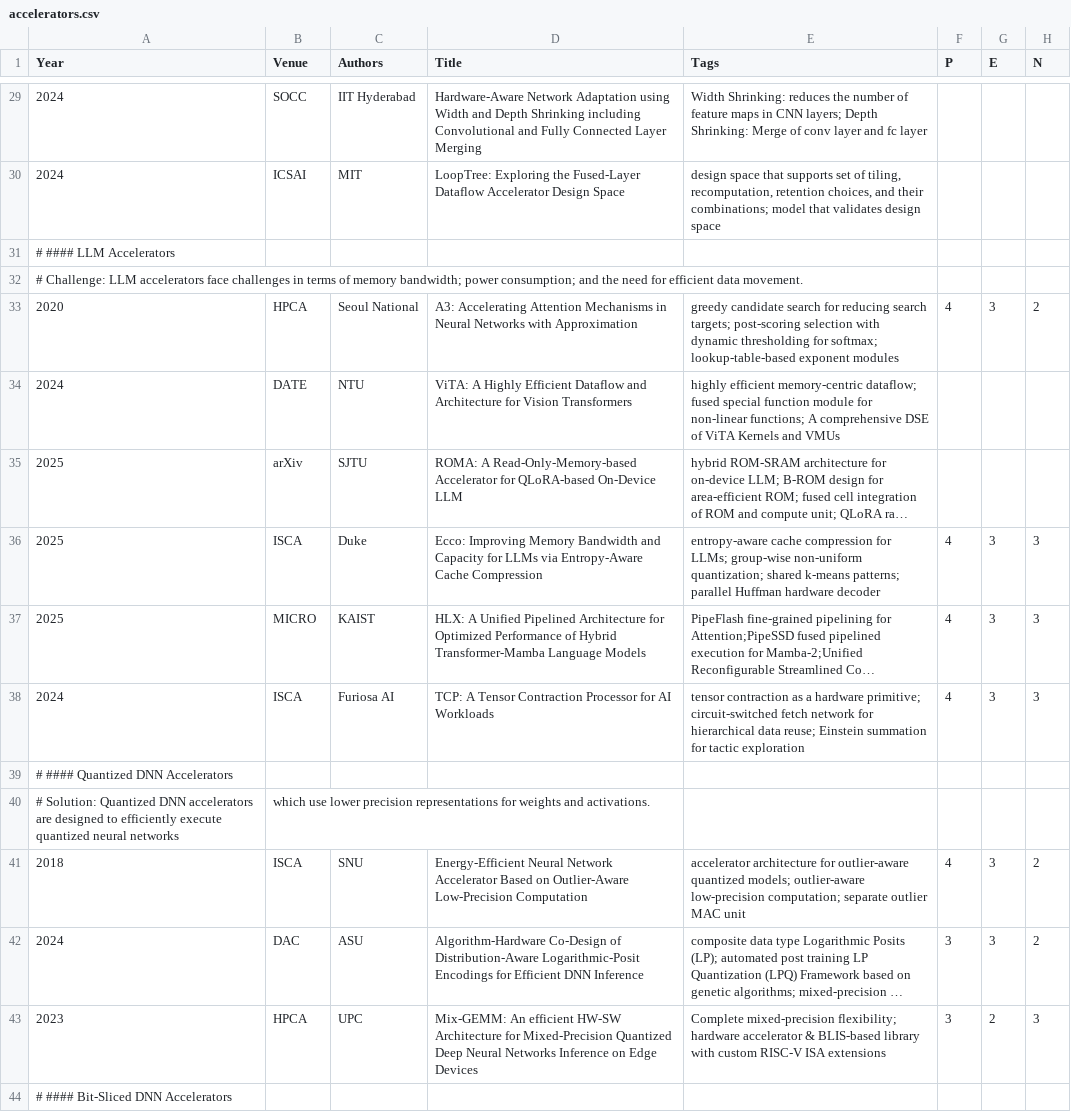
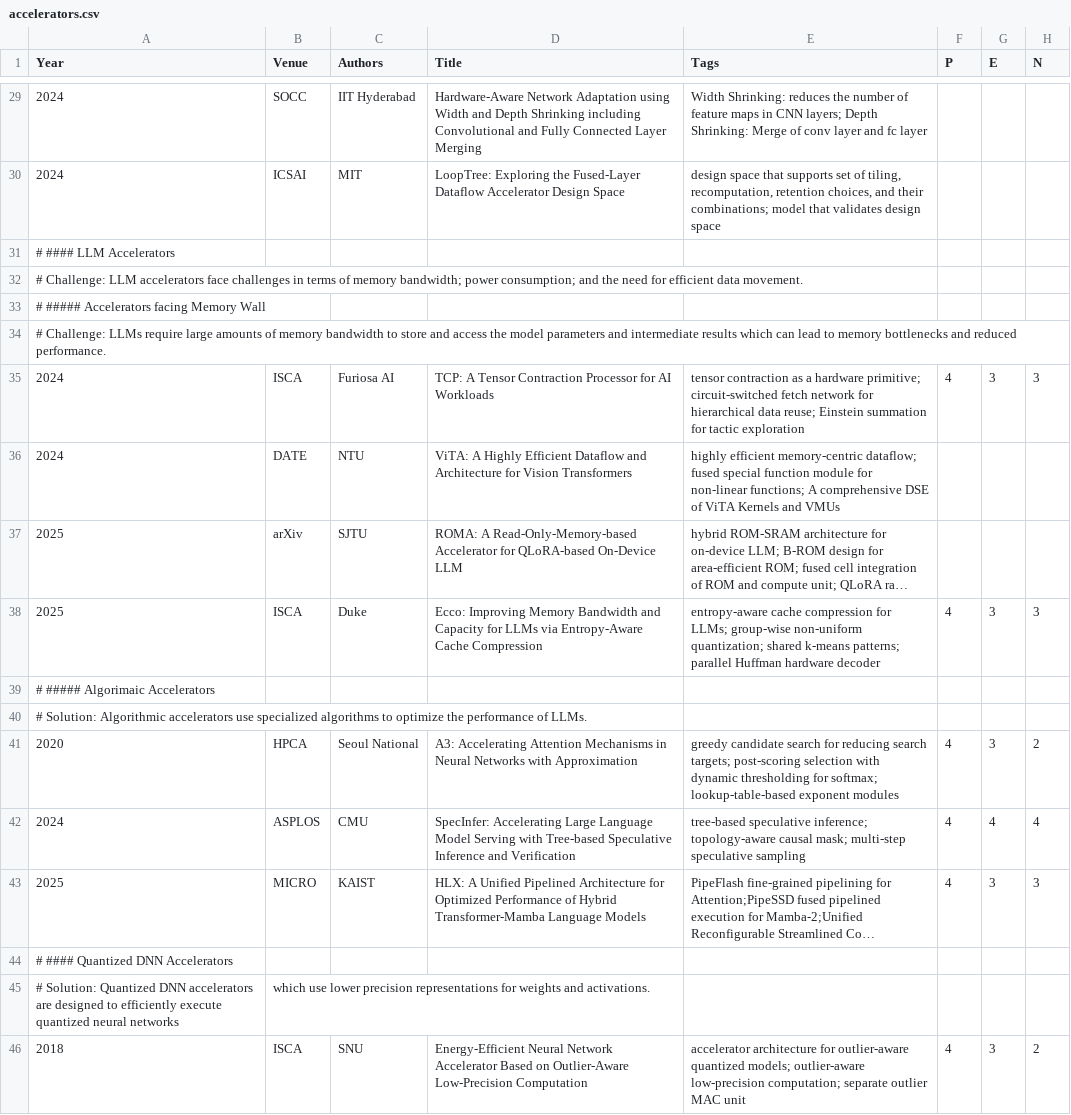
Before and after one commit to pku-lemonade/review, a CSV file: docs/data/hardware/accelerators.csv, drawn as a sheet; only a part is shown, gaps mark what is left out; the shorter side is filled out with more unchanged rows; long unchanged cells end in …; the diff names each change by its address in the sheet, - before the commit and + after, or states it on an @@ line.

Commit message:
Reorganized LLM Acclerators papers and added a speculative decoding accelerator.

```diff
--- a/docs/data/hardware/accelerators.csv
+++ b/docs/data/hardware/accelerators.csv
+row 33: # ##### Accelerators facing Memory Wall
+row 34: # Challenge: LLMs require large amounts of memory bandwidth to store and access the model parameters and intermediate results which can lead to memory bottlenecks and reduced performance.
@@ row 38 moved to row 35: 2024 @@
+row 39: # ##### Algorimaic Accelerators
+row 40: # Solution: Algorithmic accelerators use specialized algorithms to optimize the performance of LLMs.
@@ row 33 moved to row 41: 2020 @@
+row 42: 2024 | ASPLOS | CMU | SpecInfer: Accelerating Large Language Model Serving with Tree-based Speculative Inference and Verification | tree-based speculative inference; topology-aware causal mask; multi-step speculative sampling | 4 | 4 | 4
```
